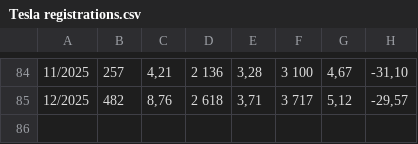
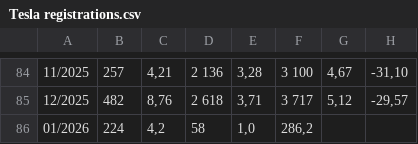
Before and after one commit to vesanieminen/evstats, a CSV file: src/main/resources/data/Tesla registrations.csv, drawn as a sheet; only a part is shown, gaps mark what is left out; the diff names each change by its address in the sheet, - before the commit and + after, or states it on an @@ line.

```diff
--- a/src/main/resources/data/Tesla registrations.csv
+++ b/src/main/resources/data/Tesla registrations.csv
+row 86: 01/2026 | 224 | 4,2 | 58 | 1,0 | 286,2
```
Also changed, not shown: src/main/resources/data/ensirekisteroinnit_kayttovoimat_jakauma.csv, 2 other files.
